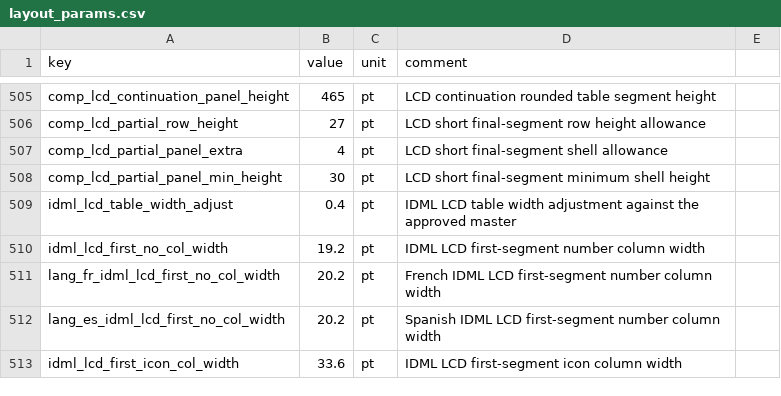
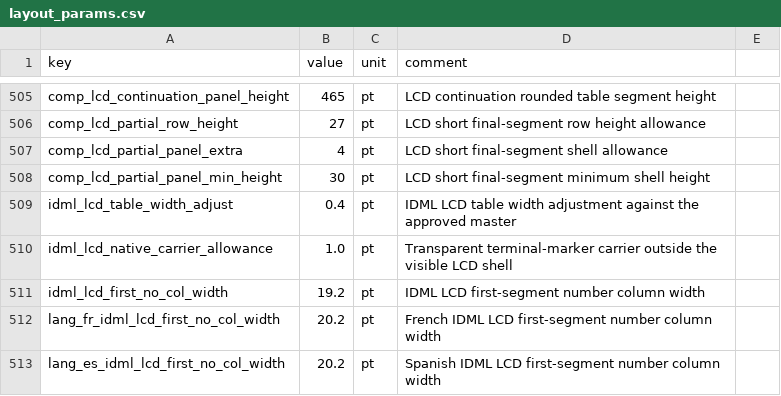
Before and after one commit to Bingboom/auto-manual, a CSV file: data/layout_params.csv, drawn as a sheet; only a part is shown, gaps mark what is left out; the shorter side is filled out with more unchanged rows.

Commit message:
fix(idml): isolate LCD terminal carrier

```diff
--- a/data/layout_params.csv
+++ b/data/layout_params.csv
@@ -509,2 +509,3 @@ comp_lcd_partial_panel_min_height,30,pt,LCD short final-segment minimum shell he
 idml_lcd_table_width_adjust,0.4,pt,IDML LCD table width adjustment against the approved master
+idml_lcd_native_carrier_allowance,1.0,pt,Transparent terminal-marker carrier outside the visible LCD shell
 idml_lcd_first_no_col_width,19.2,pt,IDML LCD first-segment number column width
```
Also changed, not shown: 15 other files.
